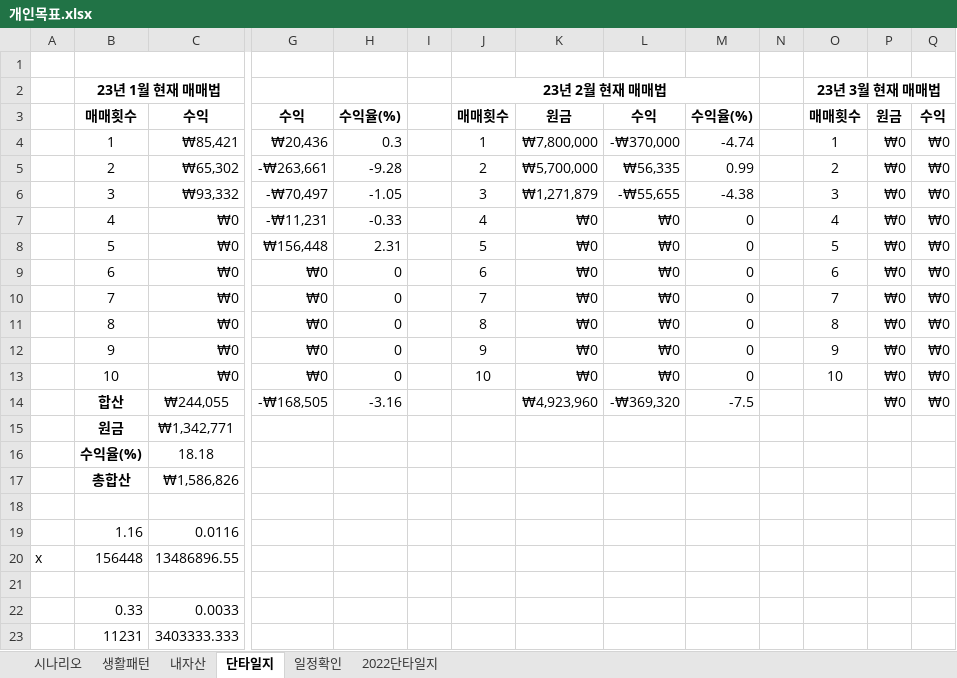
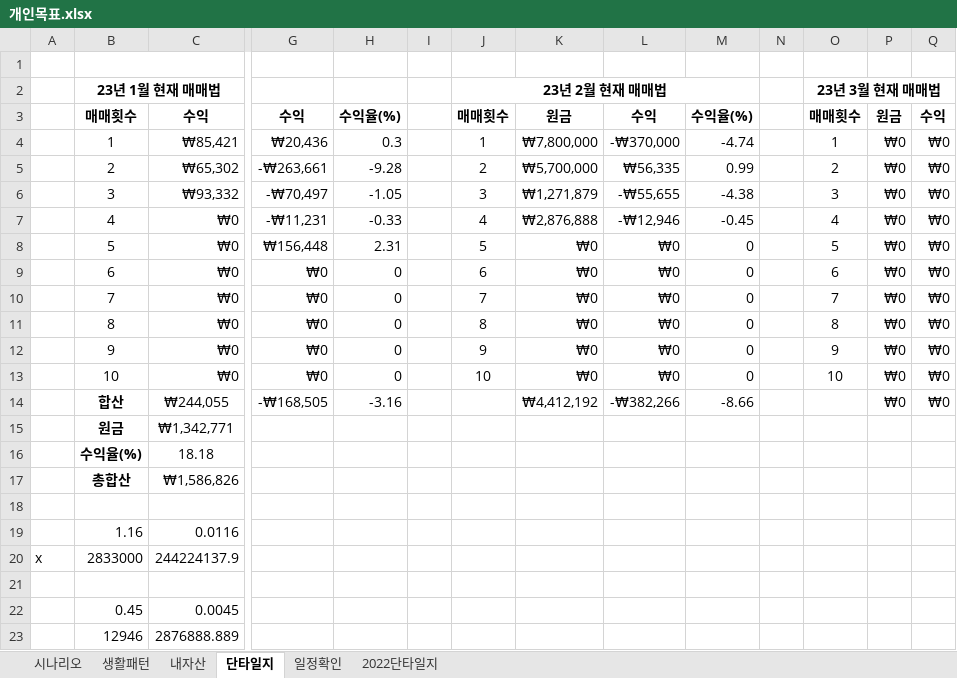
Before and after one commit to sbg613/MyStock, an Excel workbook: 개인목표.xlsx, sheet 단타일지, drawn as a sheet; only a part is shown, gaps mark what is left out; values as stored, in another font and other column widths than the file's, no borders; removed rows and columns are numbered as before the commit, all else as after; rows hold the shown columns only; the diff names each change by its address in the sheet, - before the commit and + after, or states it on an @@ line.

```diff
--- a/개인목표.xlsx (sheet 단타일지)
+++ b/개인목표.xlsx (sheet 단타일지)
-K7: ₩0
+K7: ₩2,876,888
-L7: ₩0
+L7: -₩12,946
-M7: 0
+M7: -0.45
-K14: ₩4,923,960
+K14: ₩4,412,192
-L14: -₩369,320
+L14: -₩382,266
-M14: -7.5
+M14: -8.66
-row 20: x | 156448 | 13486896.55
+row 20: x | 2833000 | 244224137.9
-row 22:  | 0.33 | 0.0033
-row 23:  | 11231 | 3403333.333
+row 22:  | 0.45 | 0.0045
+row 23:  | 12946 | 2876888.889
```
Also changed, not shown: sheet 시나리오, sheet 생활패턴.
